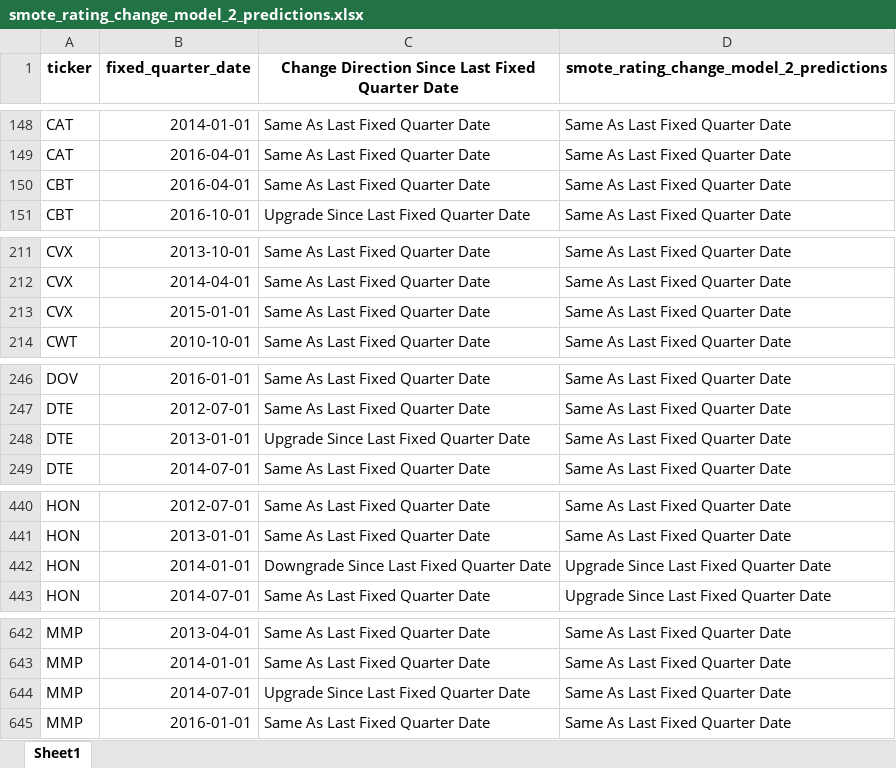
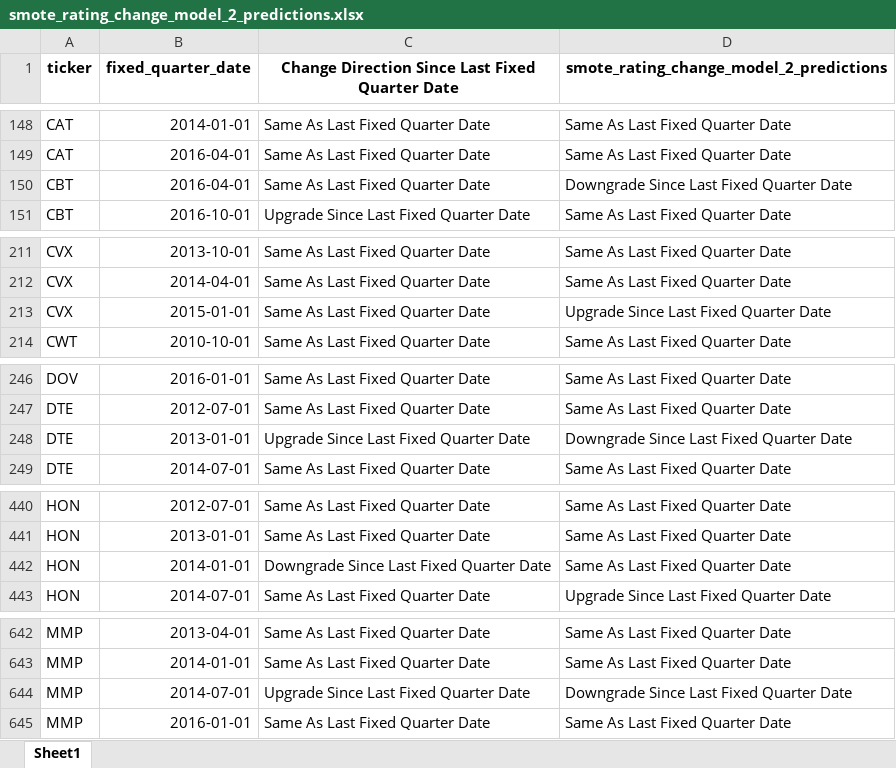
Before and after one commit to current12/Stat-222-Project, an Excel workbook: Data/Predictions/XGBoost/smote_rating_change_model_2/smote_rating_change_model_2_predictions.xlsx, sheet Sheet1, drawn as a sheet; only a part is shown, gaps mark what is left out; values as stored, in another font and other column widths than the file's, no borders; the diff covers the shown part only; the diff names each change by its address in the sheet, - before the commit and + after, or states it on an @@ line.

```diff
--- a/Data/Predictions/XGBoost/smote_rating_change_model_2/smote_rating_change_model_2_predictions.xlsx (sheet Sheet1)
+++ b/Data/Predictions/XGBoost/smote_rating_change_model_2/smote_rating_change_model_2_predictions.xlsx (sheet Sheet1)
-D150: Same As Last Fixed Quarter Date
+D150: Downgrade Since Last Fixed Quarter Date
-D213: Same As Last Fixed Quarter Date
+D213: Upgrade Since Last Fixed Quarter Date
-D248: Same As Last Fixed Quarter Date
+D248: Downgrade Since Last Fixed Quarter Date
-D442: Upgrade Since Last Fixed Quarter Date
+D442: Same As Last Fixed Quarter Date
-D644: Same As Last Fixed Quarter Date
+D644: Downgrade Since Last Fixed Quarter Date
```
Also changed, not shown: 2 edited cells elsewhere in this sheet, Data/Predictions/XGBoost/smote_rating_change_model_1/smote_rating_change_model_1_predictions.xlsx, 4 other files.
